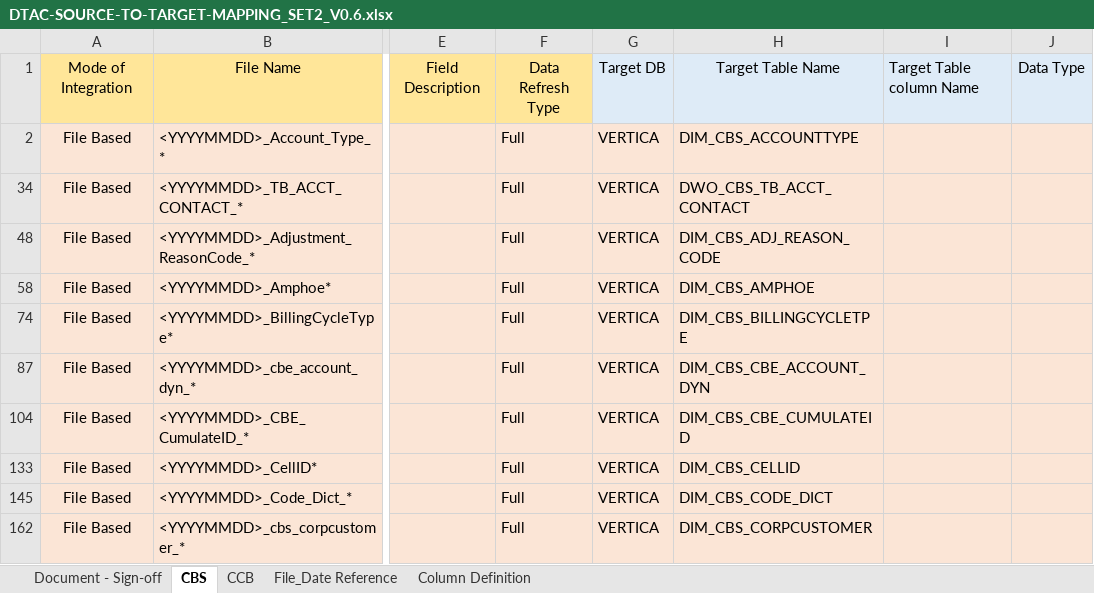
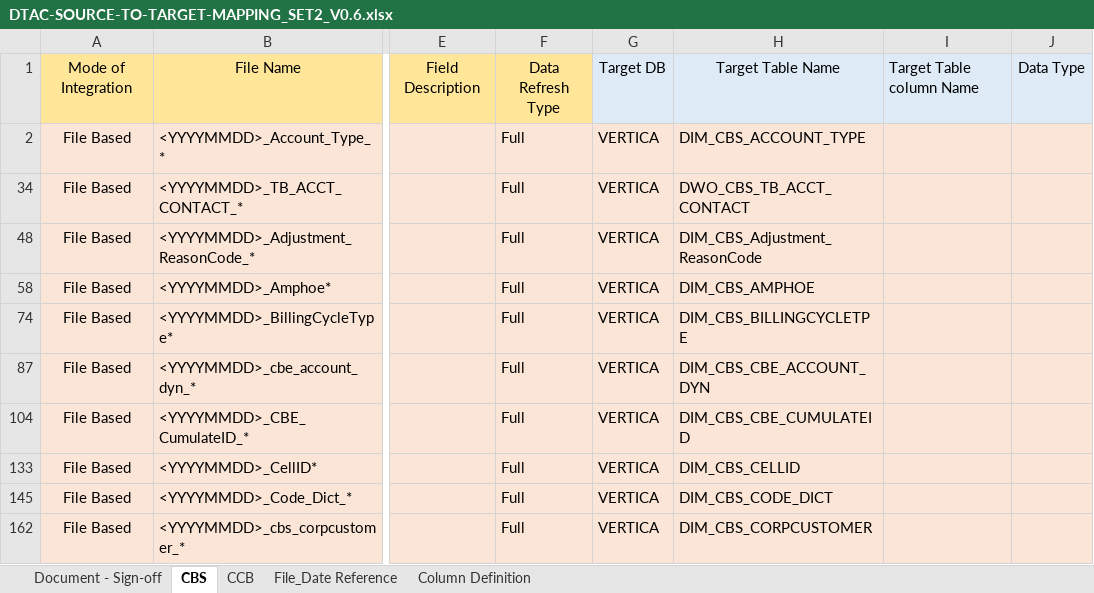
Before and after one commit to notting-hill/AEP_documents, an Excel workbook: DTAC-SOURCE-TO-TARGET-MAPPING_SET2_V0.6.xlsx, sheet CBS, drawn as a sheet; only a part is shown, gaps mark what is left out; values as stored, in another font and other column widths than the file's, no borders; the diff names each change by its address in the sheet, - before the commit and + after, or states it on an @@ line.

```diff
--- a/DTAC-SOURCE-TO-TARGET-MAPPING_SET2_V0.6.xlsx (sheet CBS)
+++ b/DTAC-SOURCE-TO-TARGET-MAPPING_SET2_V0.6.xlsx (sheet CBS)
-H2: DIM_CBS_ACCOUNTTYPE
+H2: DIM_CBS_ACCOUNT_TYPE
-H48: DIM_CBS_ADJ_REASON_CODE
+H48: DIM_CBS_Adjustment_ReasonCode
```
Also changed, not shown: sheet CCB, formulas that keep their value, hidden cells, 1 other file.
